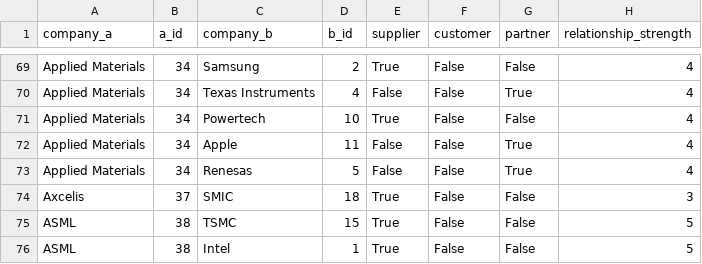
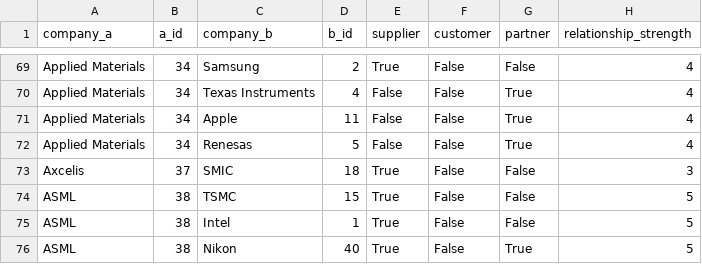
Before and after one commit to mea-r/bsfs-supply-chain, a CSV file: data/Dependency relationships.csv, drawn as a sheet; only a part is shown, gaps mark what is left out; the shorter side is filled out with more unchanged rows; the diff names each change by its address in the sheet, - before the commit and + after, or states it on an @@ line.

Commit message:
Fix dependency relationships (remove invalid Powertech entry)

```diff
--- a/data/Dependency relationships.csv
+++ b/data/Dependency relationships.csv
-row 71: Applied Materials | 34 | Powertech | 10 | True | False | False | 4
```
